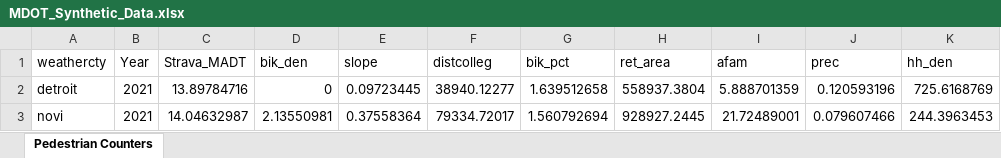
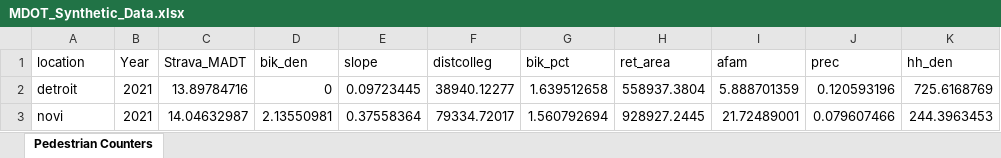
Before and after one commit to ParsaSoleymanFarahani/Pedestrian-MERF-XGB, an Excel workbook: MDOT_Synthetic_Data.xlsx, sheet Pedestrian Counters, drawn as a sheet; only a part is shown; values as stored, in another font and other column widths than the file's, no borders; the diff names each change by its address in the sheet, - before the commit and + after, or states it on an @@ line.

```diff
--- a/MDOT_Synthetic_Data.xlsx (sheet Pedestrian Counters)
+++ b/MDOT_Synthetic_Data.xlsx (sheet Pedestrian Counters)
-A1: weathercty
+A1: location
```
Also changed, not shown: 2 other files.
